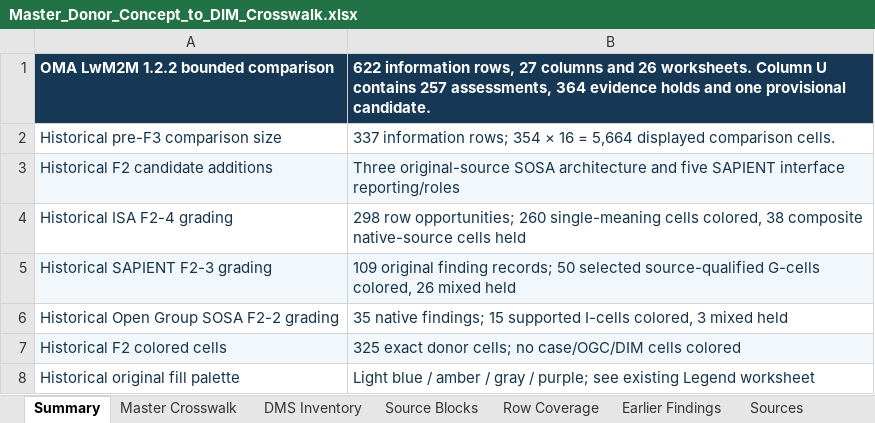
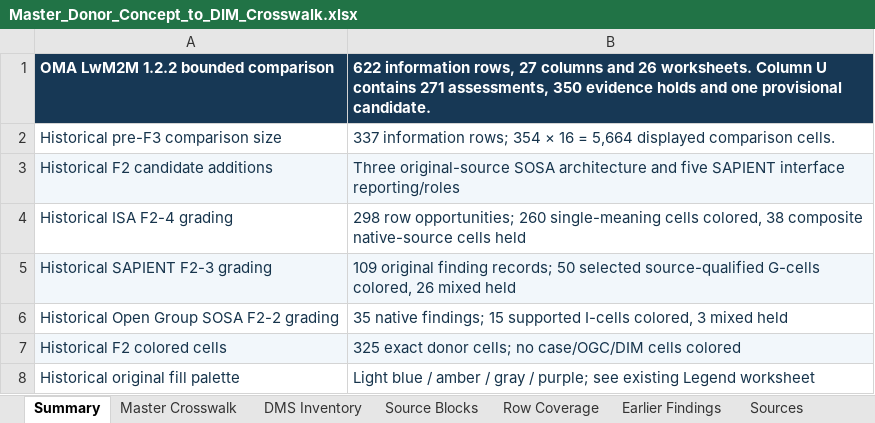
Before and after one commit to OS4CSAPI/glaux-client, an Excel workbook: Docs/Research/DIM_Profile_V2/Donor_DIM_Crosswalk/Master_Donor_Concept_to_DIM_Crosswalk.xlsx, sheet Summary, drawn as a sheet; only a part is shown; values as stored, in another font and other column widths than the file's, no borders; the diff names each change by its address in the sheet, - before the commit and + after, or states it on an @@ line.

Commit message:
Integrate LwM2M calibration and metering assessments

```diff
--- a/Docs/Research/DIM_Profile_V2/Donor_DIM_Crosswalk/Master_Donor_Concept_to_DIM_Crosswalk.xlsx (sheet Summary)
+++ b/Docs/Research/DIM_Profile_V2/Donor_DIM_Crosswalk/Master_Donor_Concept_to_DIM_Crosswalk.xlsx (sheet Summary)
-B1: …U contains 257 assessments, 364 evidence holds…
+B1: …U contains 271 assessments, 350 evidence holds…
```
Also changed, not shown: sheet Master Crosswalk, 9 other files.
